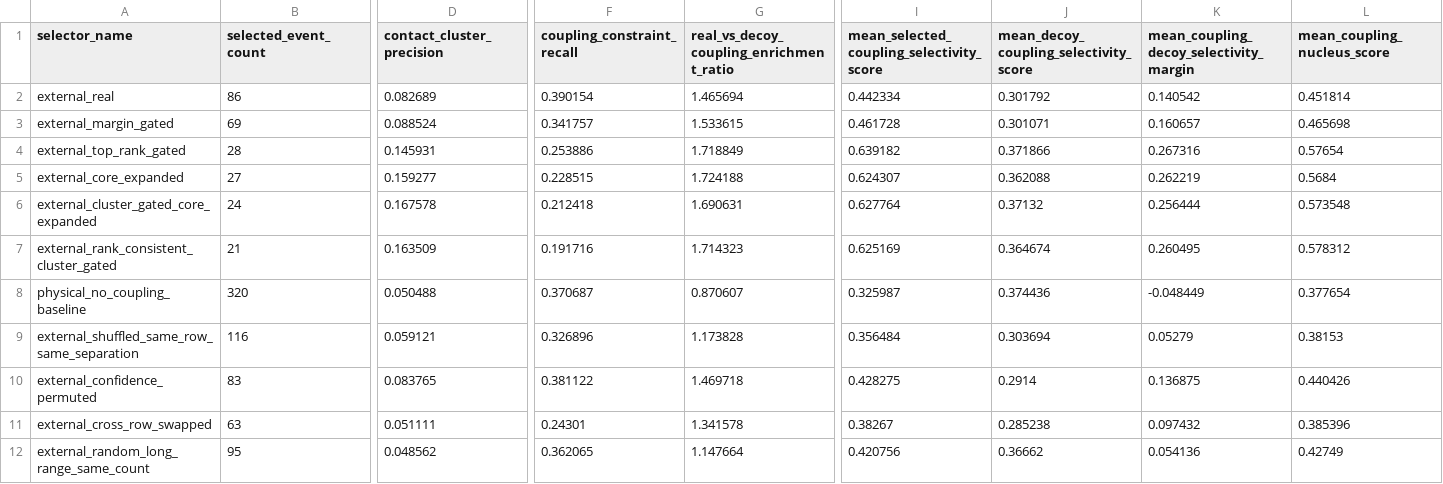
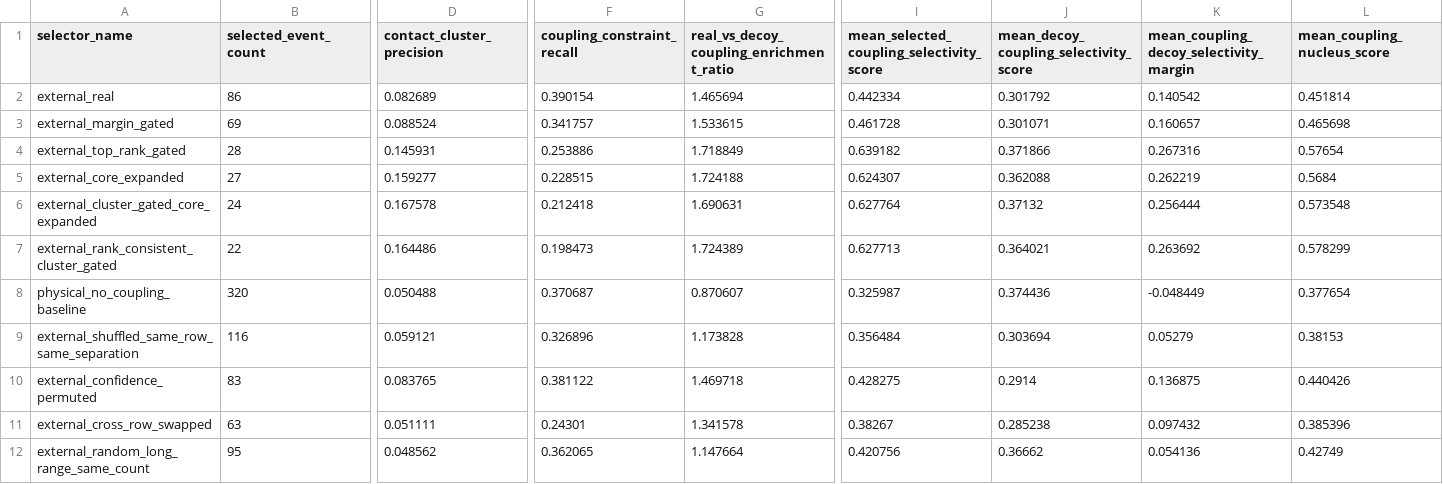
Before and after one commit to DraganaMitova/pharmacotopology, a CSV file: first_contact_clean_pharmacotopology_layer_run/external_coupling_trace_loop_controls.csv, drawn as a sheet; only a part is shown, gaps mark what is left out; the diff names each change by its address in the sheet, - before the commit and + after, or states it on an @@ line.

```diff
--- a/first_contact_clean_pharmacotopology_layer_run/external_coupling_trace_loop_controls.csv
+++ b/first_contact_clean_pharmacotopology_layer_run/external_coupling_trace_loop_controls.csv
-B7 (selected_event_count): 21
+B7 (selected_event_count): 22
-D7 (contact_cluster_precision): 0.163509
+D7 (contact_cluster_precision): 0.164486
-F7 (coupling_constraint_recall): 0.191716
+F7 (coupling_constraint_recall): 0.198473
-G7: 1.714323
+G7: 1.724389
-I7: 0.625169
+I7: 0.627713
-J7: 0.364674
+J7: 0.364021
-K7: 0.260495
+K7: 0.263692
-L7 (mean_coupling_nucleus_score): 0.578312
+L7 (mean_coupling_nucleus_score): 0.578299
```
Also changed, not shown: first_contact_clean_pharmacotopology_layer_run/external_coupling_trace_loop_selected_events.csv, first_contact_clean_pharmacotopology_layer_run/external_coupling_trace_loop_selectors.csv, 4 other files.
